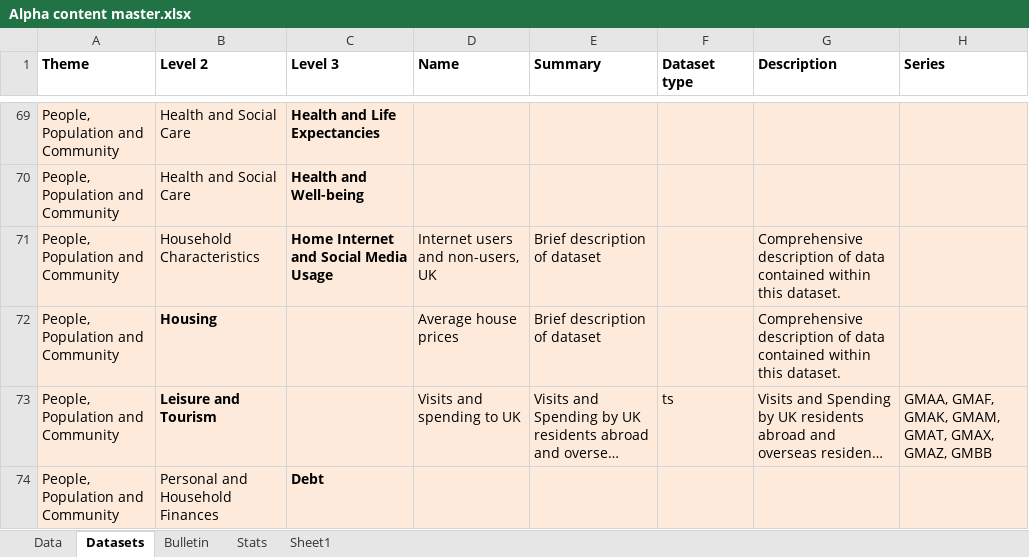
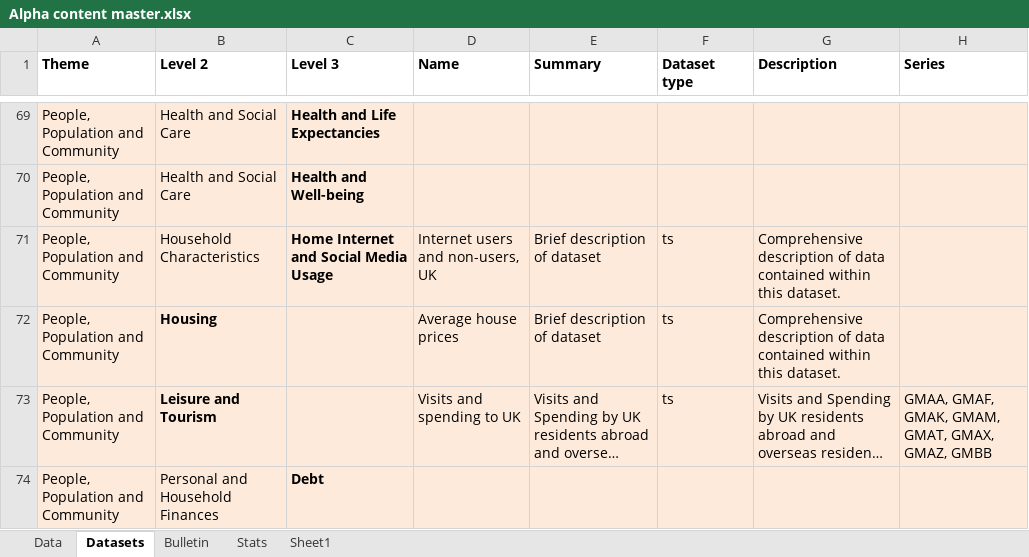
Before and after one commit to ONSdigital/tredegar, an Excel workbook: src/main/resources/Alpha content master.xlsx, sheet Datasets, drawn as a sheet; only a part is shown, gaps mark what is left out; long unchanged cells end in …; values as stored, in another font and other column widths than the file's, no borders; the diff covers the shown part only; the diff names each change by its address in the sheet, - before the commit and + after, or states it on an @@ line.

```diff
--- a/src/main/resources/Alpha content master.xlsx (sheet Datasets)
+++ b/src/main/resources/Alpha content master.xlsx (sheet Datasets)
-F71:F72 (Dataset type): (empty)
+F71:F72 (Dataset type): ts
```
Also changed, not shown: 1 added row, 1 removed row and 24 edited cells elsewhere in this sheet, sheet Data, sheet Stats.
